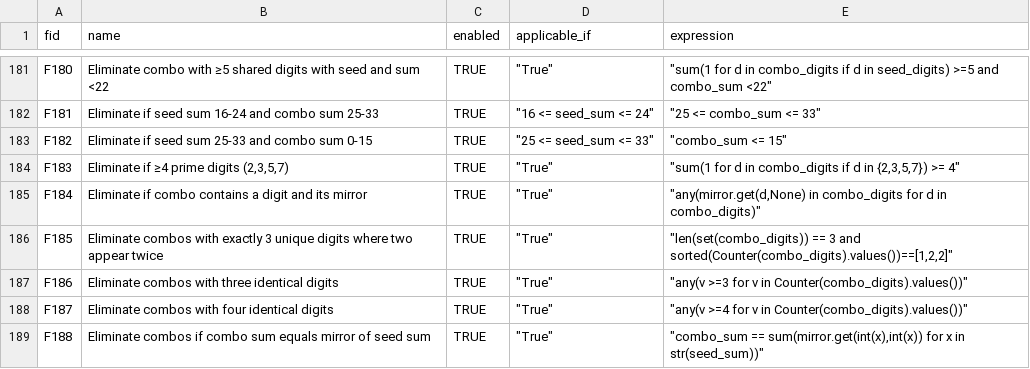
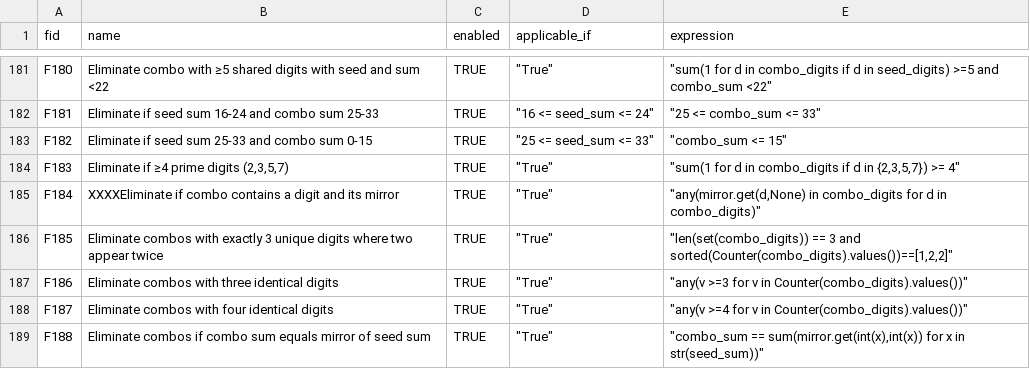
Before and after one commit to wanawin/pythonfiltertester, a CSV file: lottery_filters_batch10.csv, drawn as a sheet; only a part is shown, gaps mark what is left out.

Commit message:
Update lottery_filters_batch10.csv

```diff
--- a/lottery_filters_batch10.csv
+++ b/lottery_filters_batch10.csv
@@ -184,3 +184,3 @@ F182,Eliminate if seed sum 25-33 and combo sum 0-15,TRUE,"""25 <= seed_sum <= 33
 F183,"Eliminate if ≥4 prime digits (2,3,5,7)",TRUE,"""True""","""sum(1 for d in combo_digits if d in {2,3,5,7}) >= 4"""
-F184,Eliminate if combo contains a digit and its mirror,TRUE,"""True""","""any(mirror.get(d,None) in combo_digits for d in combo_digits)"""
+F184,XXXXEliminate if combo contains a digit and its mirror,TRUE,"""True""","""any(mirror.get(d,None) in combo_digits for d in combo_digits)"""
 F185,Eliminate combos with exactly 3 unique digits where two appear twice,TRUE,"""True""","""len(set(combo_digits)) == 3 and sorted(Counter(combo_digits).values())==[1,2,2]"""
```
